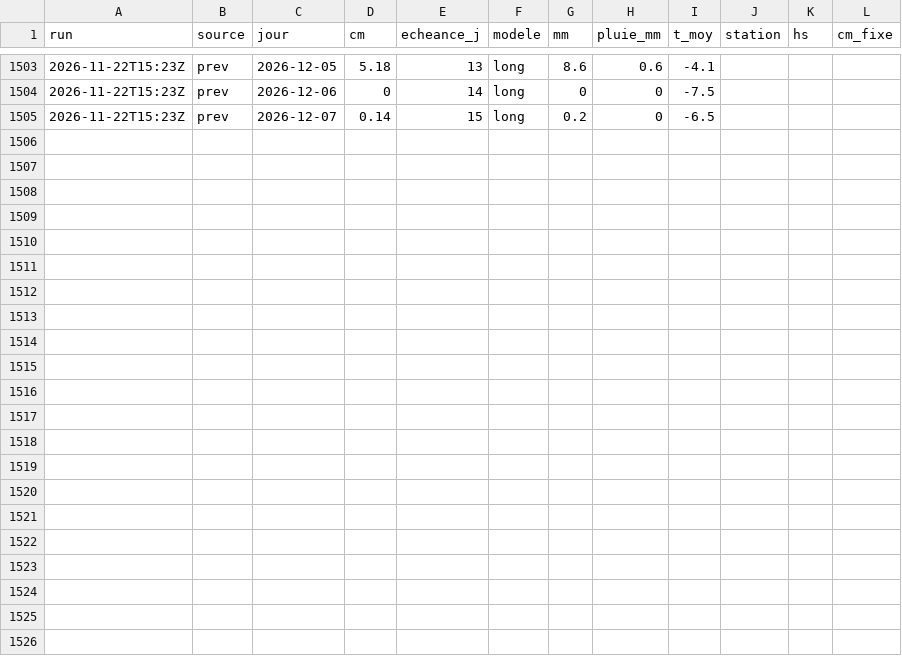
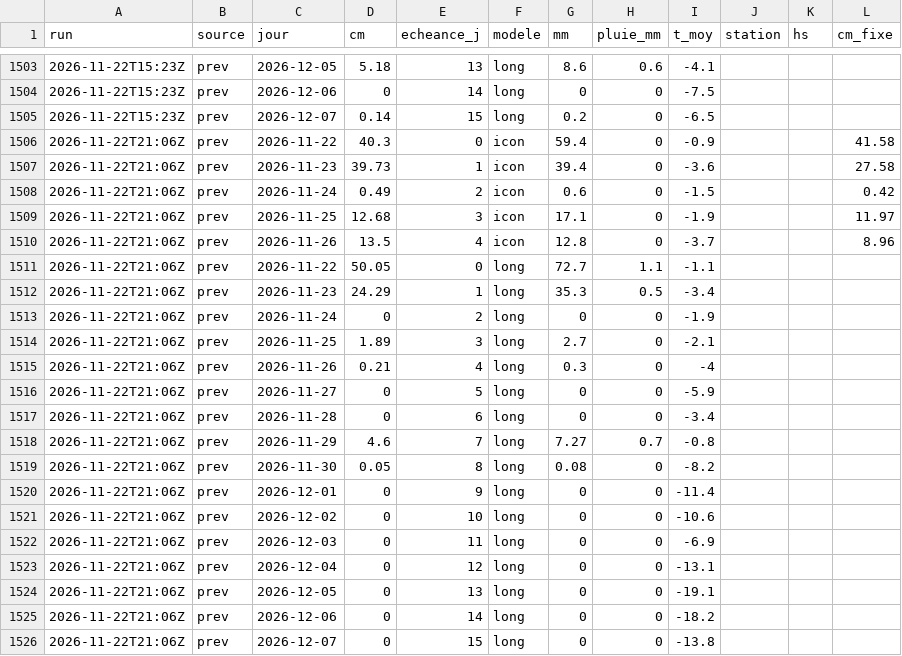
Before and after one commit to gregorysticher/meteo-alert, a CSV file: data/neige.csv, drawn as a sheet; only a part is shown, gaps mark what is left out.

Commit message:
chore: alerte neige annoncée / journal neige [skip ci]

```diff
--- a/data/neige.csv
+++ b/data/neige.csv
@@ -1505 +1505,22 @@ run,source,jour,cm,echeance_j,modele,mm,pluie_mm,t_moy,station,hs,cm_fixe
 2026-11-22T15:23Z,prev,2026-12-07,0.14,15,long,0.2,0,-6.5,,,
+2026-11-22T21:06Z,prev,2026-11-22,40.3,0,icon,59.4,0,-0.9,,,41.58
+2026-11-22T21:06Z,prev,2026-11-23,39.73,1,icon,39.4,0,-3.6,,,27.58
+2026-11-22T21:06Z,prev,2026-11-24,0.49,2,icon,0.6,0,-1.5,,,0.42
+2026-11-22T21:06Z,prev,2026-11-25,12.68,3,icon,17.1,0,-1.9,,,11.97
+2026-11-22T21:06Z,prev,2026-11-26,13.5,4,icon,12.8,0,-3.7,,,8.96
+2026-11-22T21:06Z,prev,2026-11-22,50.05,0,long,72.7,1.1,-1.1,,,
+2026-11-22T21:06Z,prev,2026-11-23,24.29,1,long,35.3,0.5,-3.4,,,
+2026-11-22T21:06Z,prev,2026-11-24,0,2,long,0,0,-1.9,,,
+2026-11-22T21:06Z,prev,2026-11-25,1.89,3,long,2.7,0,-2.1,,,
+2026-11-22T21:06Z,prev,2026-11-26,0.21,4,long,0.3,0,-4,,,
+2026-11-22T21:06Z,prev,2026-11-27,0,5,long,0,0,-5.9,,,
+2026-11-22T21:06Z,prev,2026-11-28,0,6,long,0,0,-3.4,,,
+2026-11-22T21:06Z,prev,2026-11-29,4.6,7,long,7.27,0.7,-0.8,,,
+2026-11-22T21:06Z,prev,2026-11-30,0.05,8,long,0.08,0,-8.2,,,
+2026-11-22T21:06Z,prev,2026-12-01,0,9,long,0,0,-11.4,,,
+2026-11-22T21:06Z,prev,2026-12-02,0,10,long,0,0,-10.6,,,
+2026-11-22T21:06Z,prev,2026-12-03,0,11,long,0,0,-6.9,,,
+2026-11-22T21:06Z,prev,2026-12-04,0,12,long,0,0,-13.1,,,
+2026-11-22T21:06Z,prev,2026-12-05,0,13,long,0,0,-19.1,,,
+2026-11-22T21:06Z,prev,2026-12-06,0,14,long,0,0,-18.2,,,
+2026-11-22T21:06Z,prev,2026-12-07,0,15,long,0,0,-13.8,,,
```
Also changed, not shown: 1 other file.
